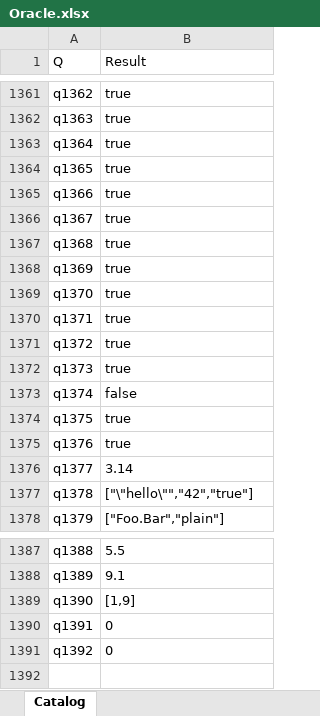
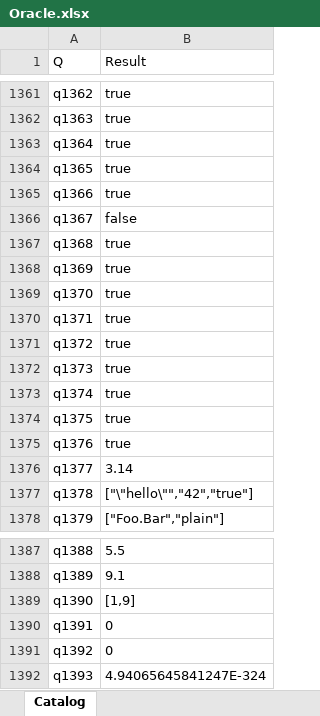
Before and after one commit to lawless-m/MrsFlow, an Excel workbook: Oracle/Oracle.xlsx, sheet Catalog, drawn as a sheet; only a part is shown, gaps mark what is left out; values as stored, in another font and other column widths than the file's, no borders; table styles not drawn; the diff names each change by its address in the sheet, - before the commit and + after, or states it on an @@ line.

```diff
--- a/Oracle/Oracle.xlsx (sheet Catalog)
+++ b/Oracle/Oracle.xlsx (sheet Catalog)
-B1366 (Result): true
+B1366 (Result): false
-B1373 (Result): false
+B1373 (Result): true
+row 1392: q1393 | 4.94065645841247E-324
```
Also changed, not shown: 5 other files.
